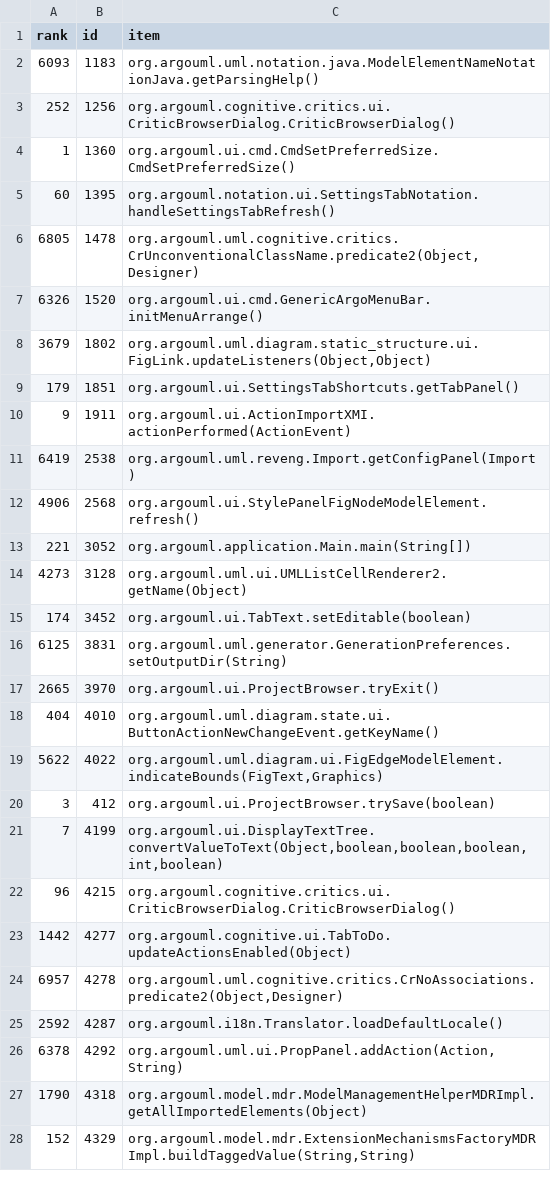
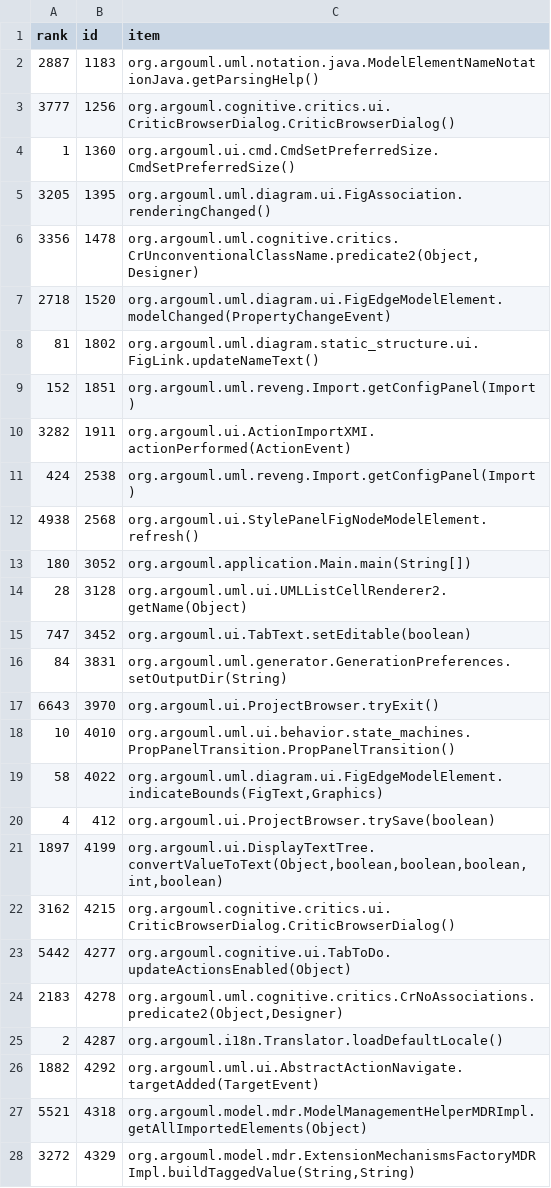
Before and after one commit to cscorley/doc2vec-feature-location, a CSV file: data/argouml/v0.24/changeset_lsi-method-ranks.csv, drawn as a sheet; only a part is shown; the diff covers the shown part only.

```diff
--- a/data/argouml/v0.24/changeset_lsi-method-ranks.csv
+++ b/data/argouml/v0.24/changeset_lsi-method-ranks.csv
@@ -1,28 +1,28 @@
 rank,id,item
-6093,1183,org.argouml.uml.notation.java.ModelElementNameNotationJava.getParsingHelp()
-252,1256,org.argouml.cognitive.critics.ui.CriticBrowserDialog.CriticBrowserDialog()
+2887,1183,org.argouml.uml.notation.java.ModelElementNameNotationJava.getParsingHelp()
+3777,1256,org.argouml.cognitive.critics.ui.CriticBrowserDialog.CriticBrowserDialog()
 1,1360,org.argouml.ui.cmd.CmdSetPreferredSize.CmdSetPreferredSize()
-60,1395,org.argouml.notation.ui.SettingsTabNotation.handleSettingsTabRefresh()
-6805,1478,"org.argouml.uml.cognitive.critics.CrUnconventionalClassName.predicate2(Object,Designer)"
-6326,1520,org.argouml.ui.cmd.GenericArgoMenuBar.initMenuArrange()
-3679,1802,"org.argouml.uml.diagram.static_structure.ui.FigLink.updateListeners(Object,Object)"
-179,1851,org.argouml.ui.SettingsTabShortcuts.getTabPanel()
-9,1911,org.argouml.ui.ActionImportXMI.actionPerformed(ActionEvent)
-6419,2538,org.argouml.uml.reveng.Import.getConfigPanel(Import)
-4906,2568,org.argouml.ui.StylePanelFigNodeModelElement.refresh()
-221,3052,org.argouml.application.Main.main(String[])
-4273,3128,org.argouml.uml.ui.UMLListCellRenderer2.getName(Object)
-174,3452,org.argouml.ui.TabText.setEditable(boolean)
-6125,3831,org.argouml.uml.generator.GenerationPreferences.setOutputDir(String)
-2665,3970,org.argouml.ui.ProjectBrowser.tryExit()
-404,4010,org.argouml.uml.diagram.state.ui.ButtonActionNewChangeEvent.getKeyName()
-5622,4022,"org.argouml.uml.diagram.ui.FigEdgeModelElement.indicateBounds(FigText,Graphics)"
-3,412,org.argouml.ui.ProjectBrowser.trySave(boolean)
-7,4199,"org.argouml.ui.DisplayTextTree.convertValueToText(Object,boolean,boolean,boolean,int,boolean)"
-96,4215,org.argouml.cognitive.critics.ui.CriticBrowserDialog.CriticBrowserDialog()
-1442,4277,org.argouml.cognitive.ui.TabToDo.updateActionsEnabled(Object)
-6957,4278,"org.argouml.uml.cognitive.critics.CrNoAssociations.predicate2(Object,Designer)"
-2592,4287,org.argouml.i18n.Translator.loadDefaultLocale()
-6378,4292,"org.argouml.uml.ui.PropPanel.addAction(Action,String)"
-1790,4318,org.argouml.model.mdr.ModelManagementHelperMDRImpl.getAllImportedElements(Object)
-152,4329,"org.argouml.model.mdr.ExtensionMechanismsFactoryMDRImpl.buildTaggedValue(String,String)"
+3205,1395,org.argouml.uml.diagram.ui.FigAssociation.renderingChanged()
+3356,1478,"org.argouml.uml.cognitive.critics.CrUnconventionalClassName.predicate2(Object,Designer)"
+2718,1520,org.argouml.uml.diagram.ui.FigEdgeModelElement.modelChanged(PropertyChangeEvent)
+81,1802,org.argouml.uml.diagram.static_structure.ui.FigLink.updateNameText()
+152,1851,org.argouml.uml.reveng.Import.getConfigPanel(Import)
+3282,1911,org.argouml.ui.ActionImportXMI.actionPerformed(ActionEvent)
+424,2538,org.argouml.uml.reveng.Import.getConfigPanel(Import)
+4938,2568,org.argouml.ui.StylePanelFigNodeModelElement.refresh()
+180,3052,org.argouml.application.Main.main(String[])
+28,3128,org.argouml.uml.ui.UMLListCellRenderer2.getName(Object)
+747,3452,org.argouml.ui.TabText.setEditable(boolean)
+84,3831,org.argouml.uml.generator.GenerationPreferences.setOutputDir(String)
+6643,3970,org.argouml.ui.ProjectBrowser.tryExit()
+10,4010,org.argouml.uml.ui.behavior.state_machines.PropPanelTransition.PropPanelTransition()
+58,4022,"org.argouml.uml.diagram.ui.FigEdgeModelElement.indicateBounds(FigText,Graphics)"
+4,412,org.argouml.ui.ProjectBrowser.trySave(boolean)
+1897,4199,"org.argouml.ui.DisplayTextTree.convertValueToText(Object,boolean,boolean,boolean,int,boolean)"
+3162,4215,org.argouml.cognitive.critics.ui.CriticBrowserDialog.CriticBrowserDialog()
+5442,4277,org.argouml.cognitive.ui.TabToDo.updateActionsEnabled(Object)
+2183,4278,"org.argouml.uml.cognitive.critics.CrNoAssociations.predicate2(Object,Designer)"
+2,4287,org.argouml.i18n.Translator.loadDefaultLocale()
+1882,4292,org.argouml.uml.ui.AbstractActionNavigate.targetAdded(TargetEvent)
+5521,4318,org.argouml.model.mdr.ModelManagementHelperMDRImpl.getAllImportedElements(Object)
+3272,4329,"org.argouml.model.mdr.ExtensionMechanismsFactoryMDRImpl.buildTaggedValue(String,String)"
```
Also changed, not shown: 3 added rows, 3 removed rows and 19 edited cells elsewhere in this file, data/argouml/v0.24/changeset_lda-method-ranks.csv, 1 other file.
